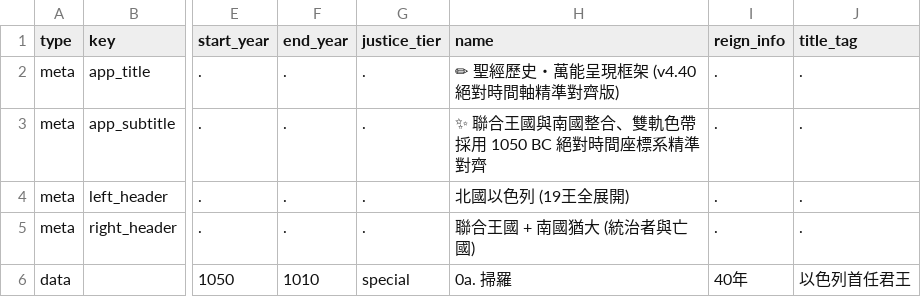
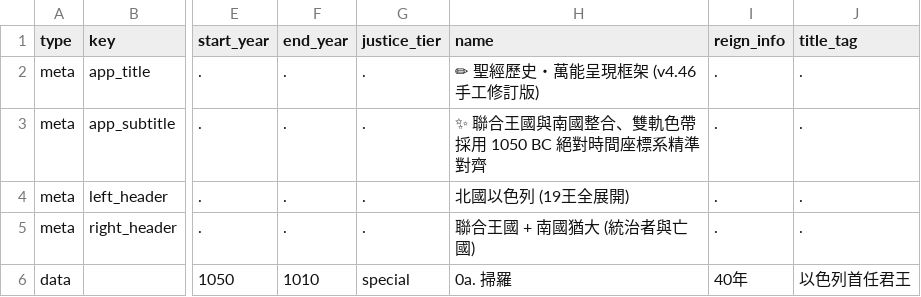
Before and after one commit to Kunbao-chen/bible-history, a CSV file: data_king_cards.csv, drawn as a sheet; only a part is shown, gaps mark what is left out; the diff covers the shown part only; the diff names each change by its address in the sheet, - before the commit and + after, or states it on an @@ line.

Commit message:
Update data_king_cards.csv

```diff
--- a/data_king_cards.csv
+++ b/data_king_cards.csv
-H2 (name): ✏ 聖經歷史・萬能呈現框架 (v4.40 絕對時間軸精準對齊版)
+H2 (name): ✏ 聖經歷史・萬能呈現框架 (v4.46 手工修訂版)
```
Also changed, not shown: 11 edited cells elsewhere in this file.
